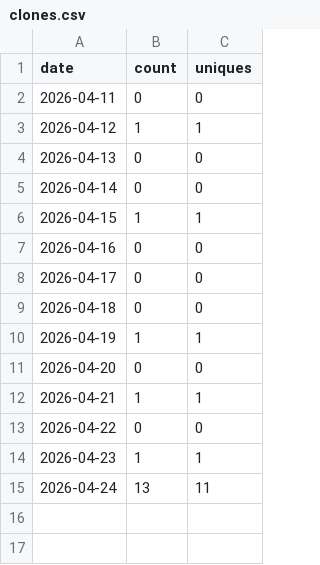
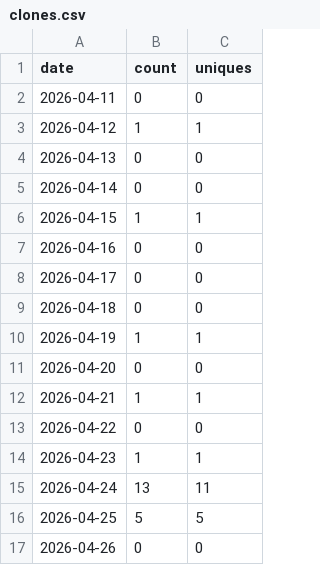
Before and after one commit to wbrisett/linguatrain, a CSV file: traffic/clones.csv, drawn as a sheet.

```diff
--- a/traffic/clones.csv
+++ b/traffic/clones.csv
@@ -15 +15,3 @@ date,count,uniques
 2026-04-24,13,11
+2026-04-25,5,5
+2026-04-26,0,0
```
Also changed, not shown: traffic/views.csv.
